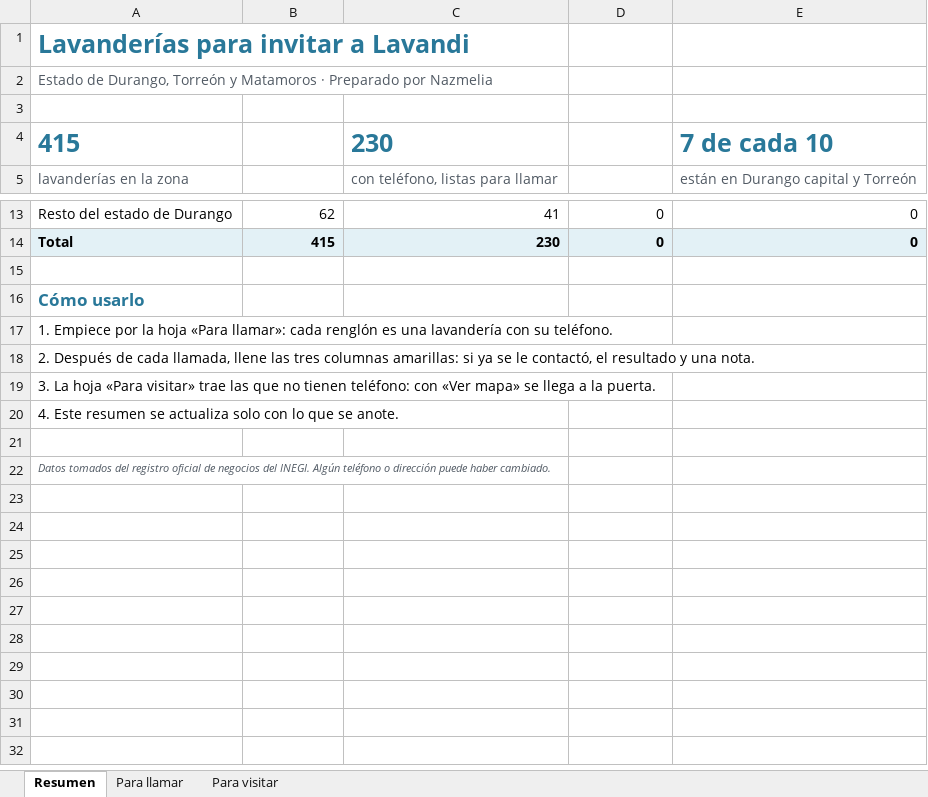
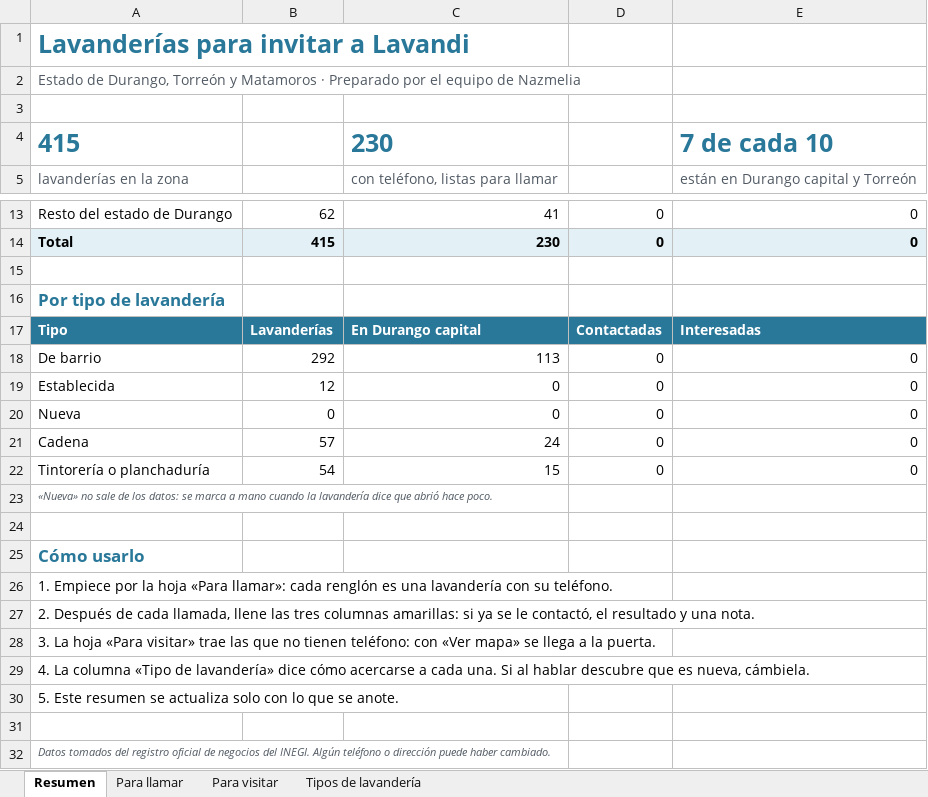
Before and after one commit to AsberNaranjo/Lavandi, an Excel workbook: vault/cliente/comunicaciones/lavanderias-para-invitar.xlsx, sheet Resumen, drawn as a sheet; only a part is shown, gaps mark what is left out; values as stored, in another font and other column widths than the file's, no borders; addresses are those after the commit; the diff names each change by its address in the sheet, - before the commit and + after, or states it on an @@ line.

```diff
--- a/vault/cliente/comunicaciones/lavanderias-para-invitar.xlsx (sheet Resumen)
+++ b/vault/cliente/comunicaciones/lavanderias-para-invitar.xlsx (sheet Resumen)
+sheet tab: Tipos de lavandería
-A2: …Preparado por Nazmelia
+A2: …Preparado por el equipo de Nazmelia
+row 16: Por tipo de lavandería
+row 17: Tipo | Lavanderías | En Durango capital | Contactadas | Interesadas
+row 18: De barrio | 292 | 113 | 0 | 0
+row 19: Establecida | 12 | 0 | 0 | 0
+row 20: Nueva | 0 | 0 | 0 | 0
+row 21: Cadena | 57 | 24 | 0 | 0
+row 22: Tintorería o planchaduría | 54 | 15 | 0 | 0
+row 23: «Nueva» no sale de los datos: se marca a mano cuando la lavandería dice que abrió hace poco.
+row 24: (empty)
-A29: 4. Este resumen se actualiza solo con lo que se anote.
+A29: 4. La columna «Tipo de lavandería» dice cómo acercarse a cada una. Si al hablar descubre que es nueva, cámbiela.
+row 30: 5. Este resumen se actualiza solo con lo que se anote.
```
Also changed, not shown: sheet Para visitar, sheet Para llamar, formulas that keep their value, 42 other files.
